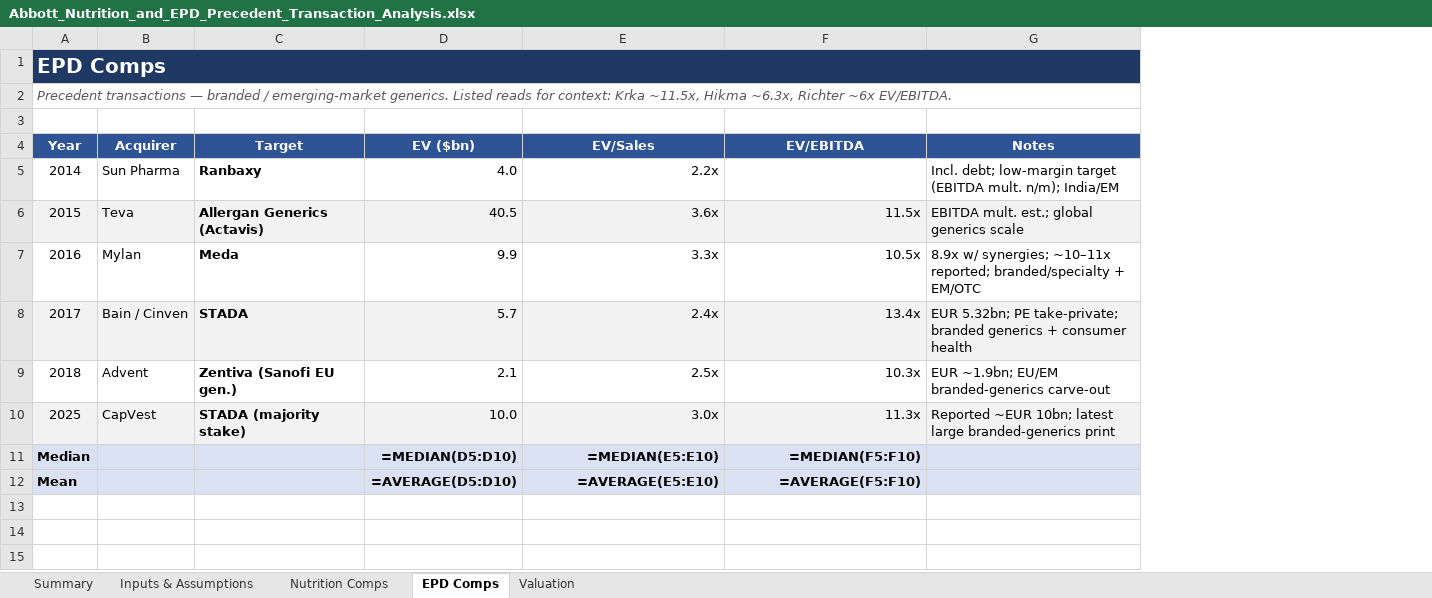
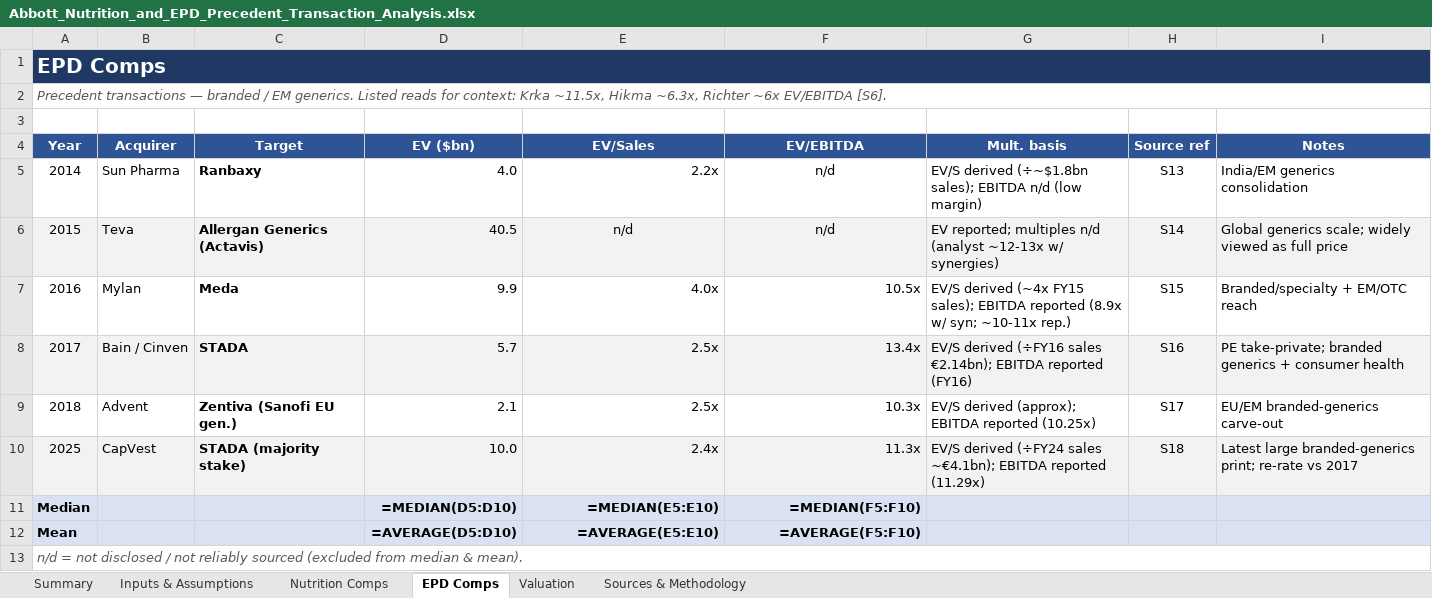
Before and after one commit to knutnyman/knutnyman, an Excel workbook: abbott-precedent-transaction-analysis/Abbott_Nutrition_and_EPD_Precedent_Transaction_Analysis.xlsx, sheet EPD Comps, drawn as a sheet; values as stored, in another font and other column widths than the file's, no borders; formulas without a stored value are shown as written; addresses are those after the commit; the diff names each change by its address in the sheet, - before the commit and + after, or states it on an @@ line.

```diff
--- a/abbott-precedent-transaction-analysis/Abbott_Nutrition_and_EPD_Precedent_Transaction_Analysis.xlsx (sheet EPD Comps)
+++ b/abbott-precedent-transaction-analysis/Abbott_Nutrition_and_EPD_Precedent_Transaction_Analysis.xlsx (sheet EPD Comps)
+sheet tab: Sources & Methodology
+column G (Mult. basis), rows 5-10: EV/S derived (÷~$1.8bn sales); EBITDA n/d (low margin) | EV reported; multiples n/d (analyst ~12-13x w/ synergies) | EV/S derived (~4x FY15 sales); EBITDA reported (8.9x w/ syn; ~10-11x rep.) | EV/S derived (÷FY16 sales €2.14bn); EBITDA reported (FY16) | EV/S derived (approx); EBITDA reported (10.25x) | EV/S derived (÷FY24 sales ~€4.1bn); EBITDA reported (11.29x)
+column H (Source ref), rows 5-10: S13 | S14 | S15 | S16 | S17 | S18
-A2 (Year): …branded / emerging-market generics. Listed reads for context: Krka ~11.5x, Hikma ~6.3x, Richter ~6x EV/EBITDA.
+A2 (Year): …branded / EM generics. Listed reads for context: Krka ~11.5x, Hikma ~6.3x, Richter ~6x EV/EBITDA [S6].
-F5 (EV/EBITDA): (empty)
+F5 (EV/EBITDA): n/d
-I5 (Notes): Incl. debt; low-margin target (EBITDA mult. n/m); India/EM
+I5 (Notes): India/EM generics consolidation
-E6 (EV/Sales): 3.6x
+E6 (EV/Sales): n/d
-E6:F6 alignment: right
+E6:F6 alignment: center
-F6 (EV/EBITDA): 11.5x
+F6 (EV/EBITDA): n/d
-I6 (Notes): EBITDA mult. est.; global generics scale
+I6 (Notes): Global generics scale; widely viewed as full price
-E7 (EV/Sales): 3.3x
+E7 (EV/Sales): 4.0x
-I7 (Notes): 8.9x w/ synergies; ~10–11x reported; branded/specialty + EM/OTC
+I7 (Notes): Branded/specialty + EM/OTC reach
-E8 (EV/Sales): 2.4x
+E8 (EV/Sales): 2.5x
-I8 (Notes): EUR 5.32bn; PE take-private;…
+I8 (Notes): PE take-private;…
-I9 (Notes): EUR ~1.9bn; EU/EM branded-generics carve-out
+I9 (Notes): EU/EM branded-generics carve-out
-E10 (EV/Sales): 3.0x
+E10 (EV/Sales): 2.4x
-I10 (Notes): Reported ~EUR 10bn; latest large branded-generics print
+I10 (Notes): Latest large branded-generics print; re-rate vs 2017
+row 13: n/d = not disclosed / not reliably sourced (excluded from median & mean).
```
Also changed, not shown: sheet Nutrition Comps, sheet Summary, sheet Inputs & Assumptions, sheet Valuation, 3 other files.
